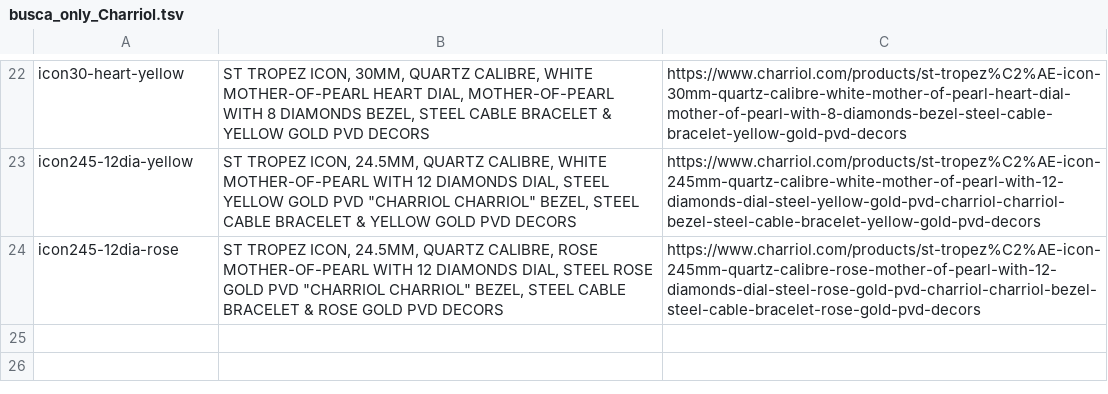
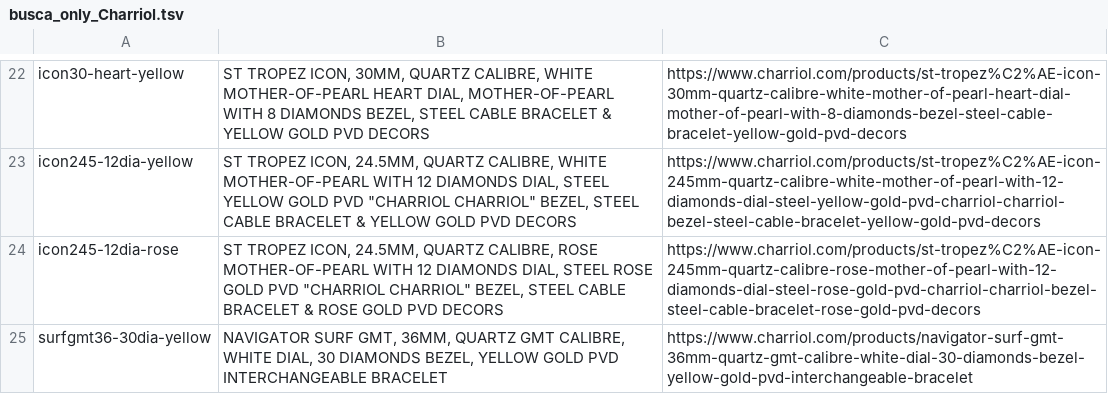
Before and after one commit to lfatessari/Religioteca, a TSV file: historico/busca_only_Charriol.tsv, drawn as a sheet; only a part is shown, gaps mark what is left out.

```diff
--- a/historico/busca_only_Charriol.tsv
+++ b/historico/busca_only_Charriol.tsv
@@ -24 +24,2 @@ icon245-12dia-yellow|ST TROPEZ ICON, 24.5MM, QUARTZ CALIBRE, WHITE MOTHER-OF-PEA
 icon245-12dia-rose|ST TROPEZ ICON, 24.5MM, QUARTZ CALIBRE, ROSE MOTHER-OF-PEARL WITH 12 DIAMONDS DIAL, STEEL ROSE GOLD PVD "CHARRIOL CHARRIOL" BEZEL, STEEL CABLE BRACELET & ROSE GOLD PVD DECORS|https://www.charriol.com/products/st-tropez%C2%AE-icon-245mm-quartz-calibre-rose-mother-of-pearl-with-12-diamonds-dial-steel-rose-gold-pvd-charriol-charriol-bezel-steel-cable-bracelet-rose-gold-pvd-decors
+surfgmt36-30dia-yellow|NAVIGATOR SURF GMT, 36MM, QUARTZ GMT CALIBRE, WHITE DIAL, 30 DIAMONDS BEZEL, YELLOW GOLD PVD INTERCHANGEABLE BRACELET|https://www.charriol.com/products/navigator-surf-gmt-36mm-quartz-gmt-calibre-white-dial-30-diamonds-bezel-yellow-gold-pvd-interchangeable-bracelet
```
Also changed, not shown: historico/site_raw_Charriol.tsv, 2 other files.
